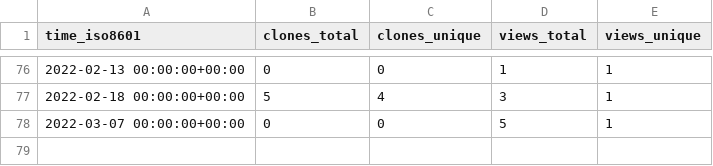
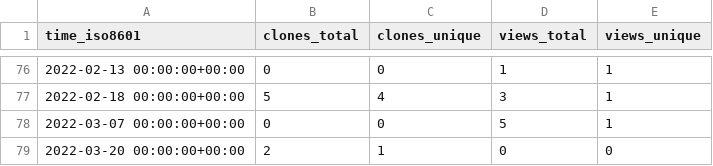
Before and after one commit to djmcgregor/GHRS_data, a CSV file: djmcgregor/djmcgregor.github.io/ghrs-data/views_clones_aggregate.csv, drawn as a sheet; only a part is shown, gaps mark what is left out; the diff names each change by its address in the sheet, - before the commit and + after, or states it on an @@ line.

```diff
--- a/djmcgregor/djmcgregor.github.io/ghrs-data/views_clones_aggregate.csv
+++ b/djmcgregor/djmcgregor.github.io/ghrs-data/views_clones_aggregate.csv
+row 79: 2022-03-20 00:00:00+00:00 | 2 | 1 | 0 | 0
```
Also changed, not shown: 1 other file.
